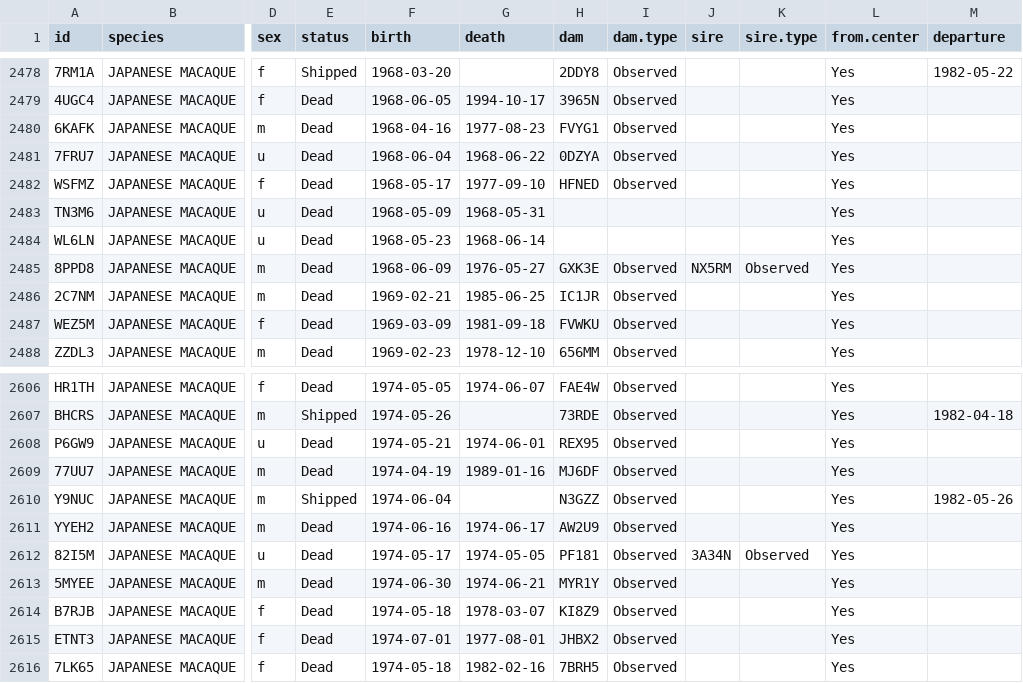
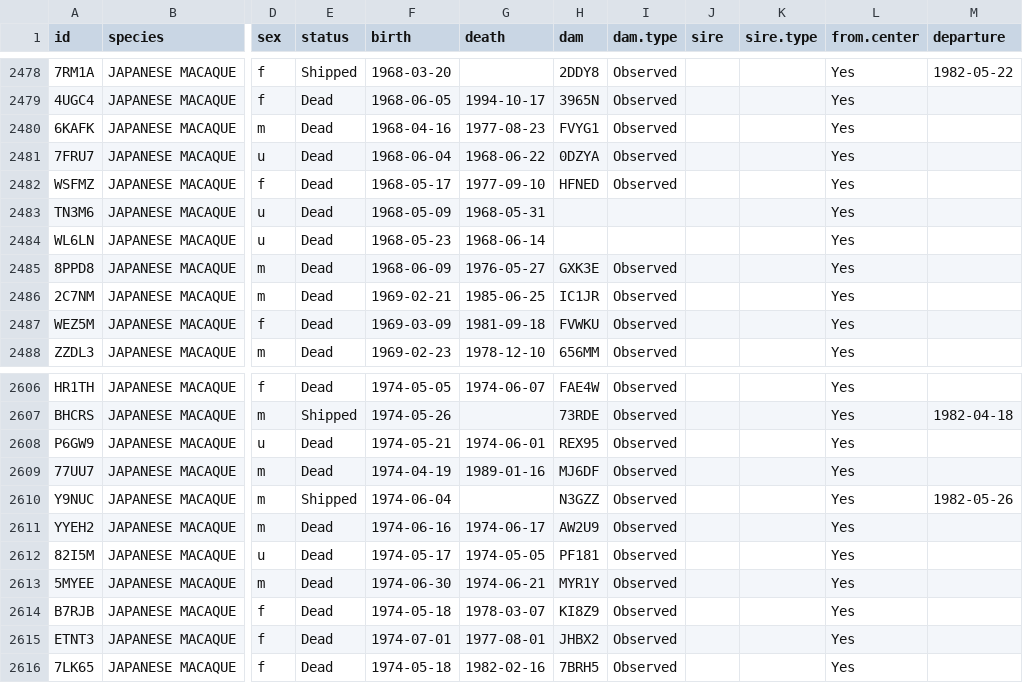
Before and after one commit to rmsharp/nprcgenekeepr, a CSV file: inst/extdata/examples/deidentified_jmac_ped.csv, drawn as a sheet; only a part is shown, gaps mark what is left out; the diff names each change by its address in the sheet, - before the commit and + after, or states it on an @@ line.

```diff
--- a/inst/extdata/examples/deidentified_jmac_ped.csv
+++ b/inst/extdata/examples/deidentified_jmac_ped.csv
-J2485 (sire): NX5RM
+J2485 (sire): (empty)
-K2485 (sire.type): Observed
+K2485 (sire.type): (empty)
-J2612 (sire): 3A34N
+J2612 (sire): (empty)
-K2612 (sire.type): Observed
+K2612 (sire.type): (empty)
```
